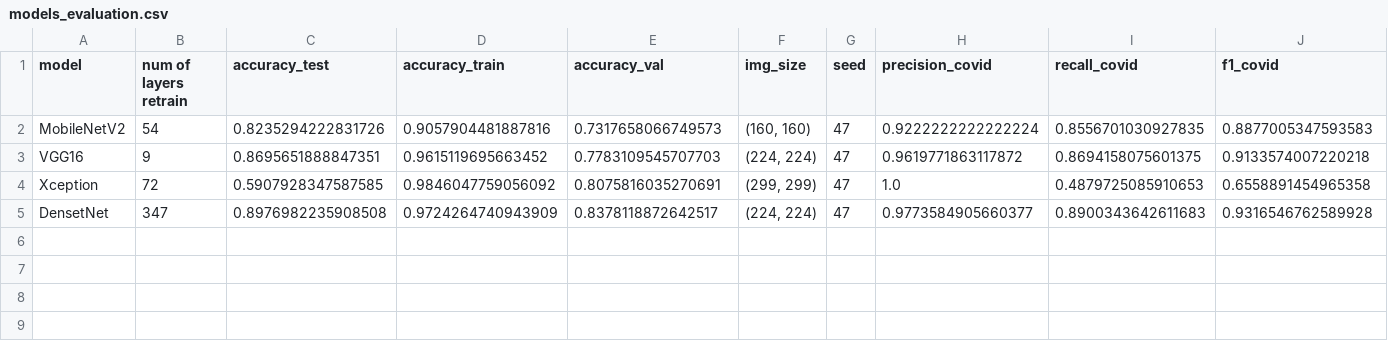
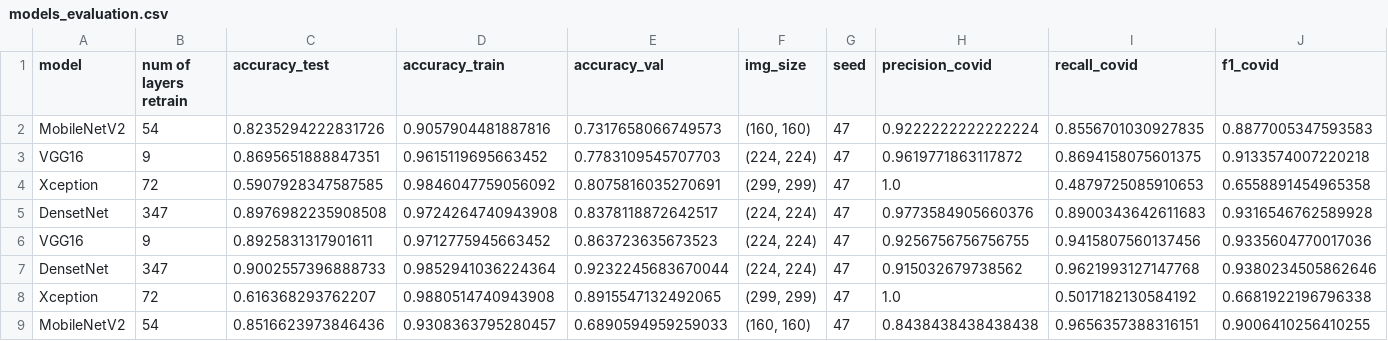
Before and after one commit to silveiraluiza/rn-cin-covid, a CSV file: output/models_evaluation.csv, drawn as a sheet; only a part is shown; rows hold the shown columns only; the diff names each change by its address in the sheet, - before the commit and + after, or states it on an @@ line.

```diff
--- a/output/models_evaluation.csv
+++ b/output/models_evaluation.csv
-D5 (accuracy_train): 0.9724264740943909
+D5 (accuracy_train): 0.9724264740943908
-H5 (precision_covid): 0.9773584905660377
+H5 (precision_covid): 0.9773584905660376
+row 6: VGG16 | 9 | 0.8925831317901611 | 0.9712775945663452 | 0.863723635673523 | (224, 224) | 47 | 0.9256756756756755 | 0.9415807560137456 | 0.9335604770017036
+row 7: DensetNet | 347 | 0.9002557396888733 | 0.9852941036224364 | 0.9232245683670044 | (224, 224) | 47 | 0.915032679738562 | 0.9621993127147768 | 0.9380234505862646
+row 8: Xception | 72 | 0.616368293762207 | 0.9880514740943908 | 0.8915547132492065 | (299, 299) | 47 | 1.0 | 0.5017182130584192 | 0.6681922196796338
+row 9: MobileNetV2 | 54 | 0.8516623973846436 | 0.9308363795280457 | 0.6890594959259033 | (160, 160) | 47 | 0.8438438438438438 | 0.9656357388316151 | 0.9006410256410255
```
Also changed, not shown: 5 other files.
